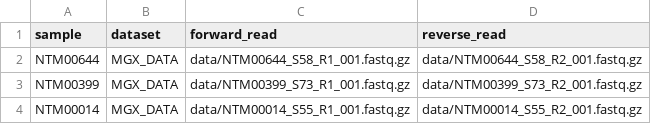
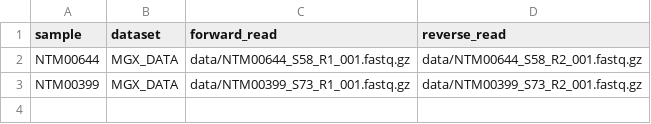
Before and after one commit to jtsumner/mlm, a TSV file: config/samples_minimal_path.tsv, drawn as a sheet; the diff names each change by its address in the sheet, - before the commit and + after, or states it on an @@ line.

Commit message:
two in beta testing configs

```diff
--- a/config/samples_minimal_path.tsv
+++ b/config/samples_minimal_path.tsv
-row 4: NTM00014 | MGX_DATA | data/NTM00014_S55_R1_001.fastq.gz | data/NTM00014_S55_R2_001.fastq.gz
```
